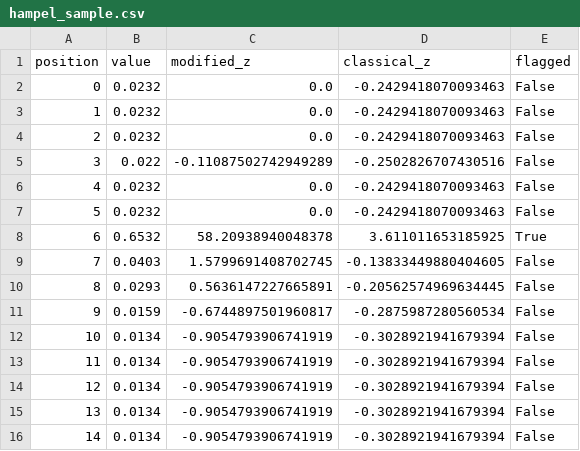
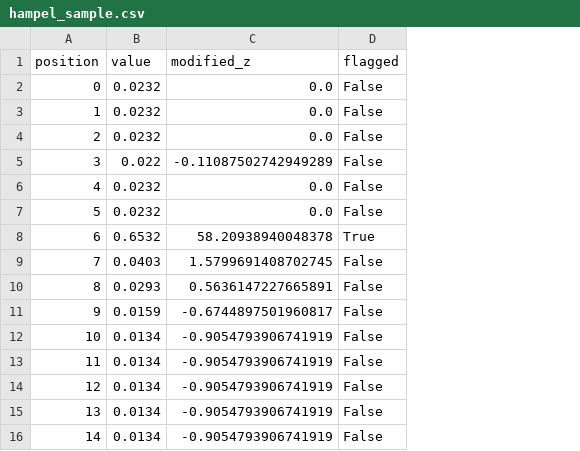
Before and after one commit to ykim2718/AIML, a CSV file: EDA/Outlier/Hampel/hampel-identifier_fig/hampel_sample.csv, drawn as a sheet; the diff names each change by its address in the sheet, - before the commit and + after, or states it on an @@ line.

```diff
--- a/EDA/Outlier/Hampel/hampel-identifier_fig/hampel_sample.csv
+++ b/EDA/Outlier/Hampel/hampel-identifier_fig/hampel_sample.csv
-column D (classical_z), rows 2-16: -0.2429418070093463 | -0.2429418070093463 | -0.2429418070093463 | -0.2502826707430516 | -0.2429418070093463 | -0.2429418070093463 | 3.611011653185925 | -0.13833449880404605 | -0.20562574969634445 | -0.2875987280560534 | -0.3028921941679394 | -0.3028921941679394 | -0.3028921941679394 | -0.3028921941679394 | -0.3028921941679394
```
Also changed, not shown: 2 other files.
